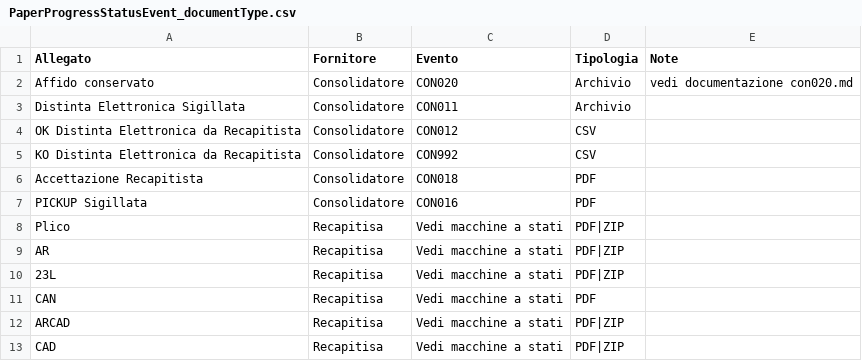
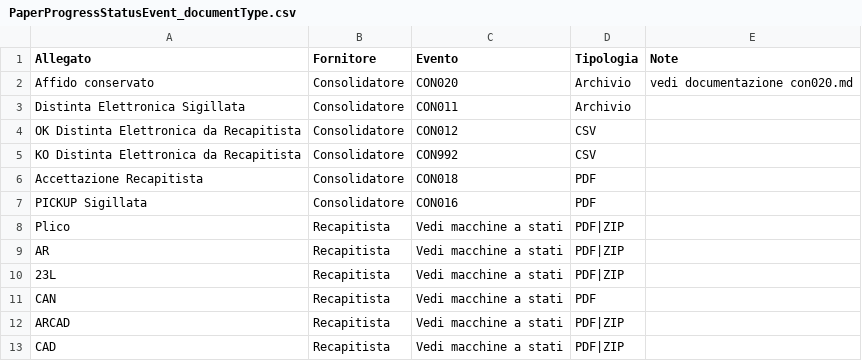
Before and after one commit to pagopa/pn-postalizzazione-api, a CSV file: docs/appendices/PaperProgressStatusEvent_documentType.csv, drawn as a sheet.

Commit message:
naming

```diff
--- a/docs/appendices/PaperProgressStatusEvent_documentType.csv
+++ b/docs/appendices/PaperProgressStatusEvent_documentType.csv
@@ -7,7 +7,7 @@ Accettazione Recapitista,Consolidatore,CON018,PDF,
 PICKUP Sigillata,Consolidatore,CON016,PDF,
-Plico,Recapitisa,Vedi macchine a stati,PDF|ZIP,
-AR,Recapitisa,Vedi macchine a stati,PDF|ZIP,
-23L,Recapitisa,Vedi macchine a stati,PDF|ZIP,
-CAN,Recapitisa,Vedi macchine a stati,PDF,
-ARCAD,Recapitisa,Vedi macchine a stati,PDF|ZIP,
-CAD,Recapitisa,Vedi macchine a stati,PDF|ZIP,
+Plico,Recapitista,Vedi macchine a stati,PDF|ZIP,
+AR,Recapitista,Vedi macchine a stati,PDF|ZIP,
+23L,Recapitista,Vedi macchine a stati,PDF|ZIP,
+CAN,Recapitista,Vedi macchine a stati,PDF,
+ARCAD,Recapitista,Vedi macchine a stati,PDF|ZIP,
+CAD,Recapitista,Vedi macchine a stati,PDF|ZIP,
```
